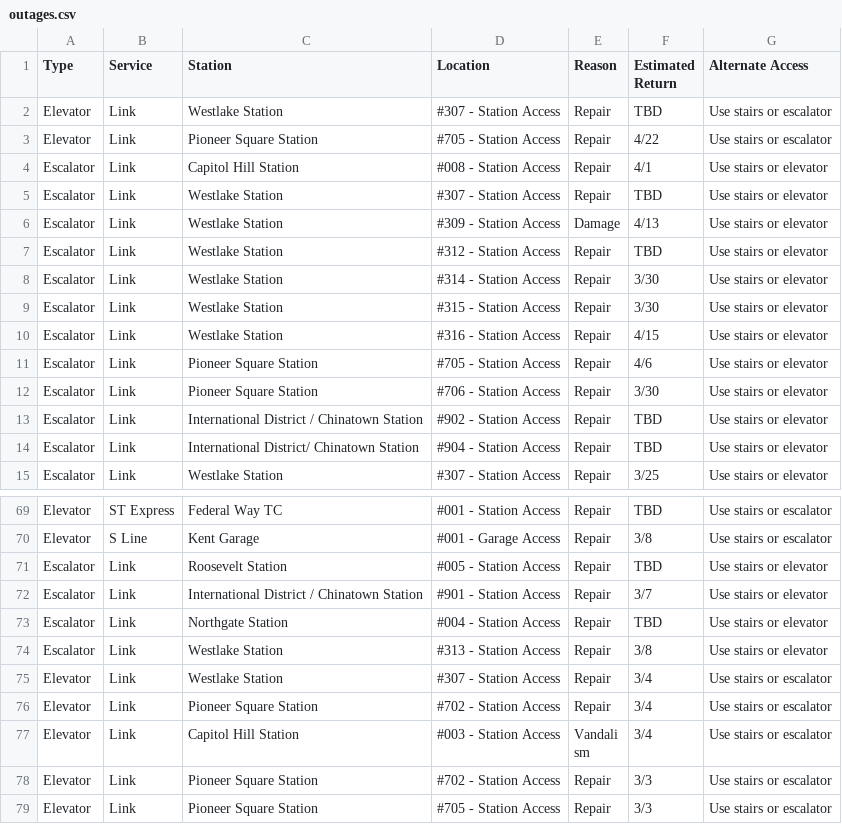
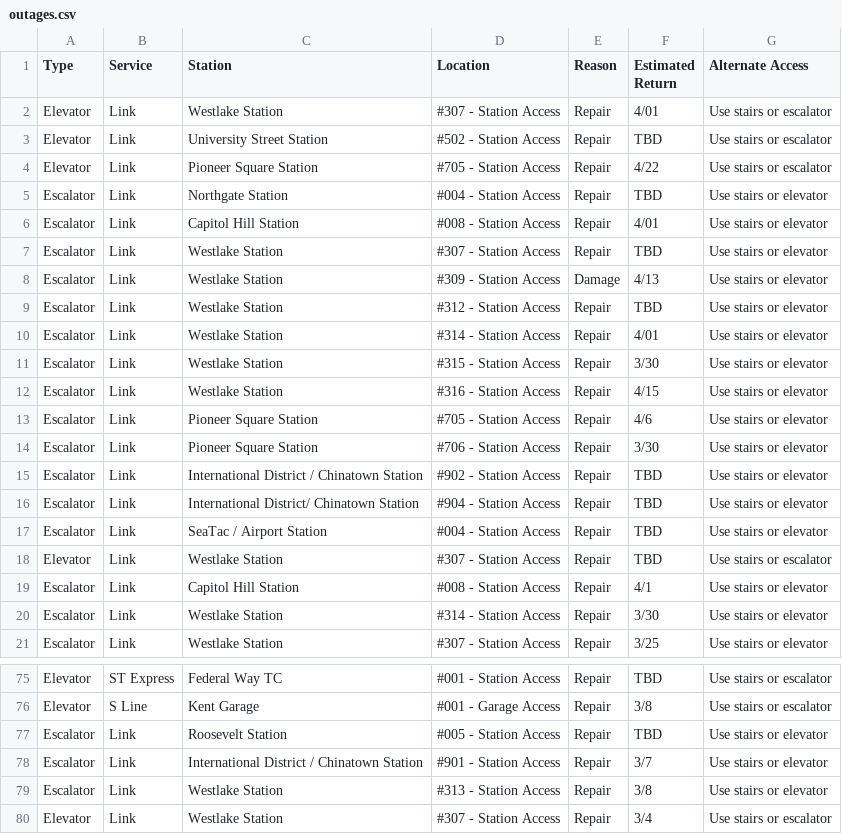
Before and after one commit to sllvn/seattle-escalators, a CSV file: data/outages.csv, drawn as a sheet; only a part is shown, gaps mark what is left out; the shorter side is filled out with more unchanged rows.

```diff
--- a/data/outages.csv
+++ b/data/outages.csv
@@ -1,5 +1,7 @@
 "Type","Service","Station","Location","Reason","Estimated Return","Alternate Access"
-"Elevator","Link","Westlake Station","#307 - Station Access","Repair","TBD","Use stairs or escalator"
+"Elevator","Link","Westlake Station","#307 - Station Access","Repair","4/01","Use stairs or escalator"
+"Elevator","Link","University Street Station","#502 - Station Access","Repair","TBD","Use stairs or escalator"
 "Elevator","Link","Pioneer Square Station","#705 - Station Access","Repair","4/22","Use stairs or escalator"
-"Escalator","Link","Capitol Hill Station","#008 - Station Access","Repair","4/1","Use stairs or elevator"
+"Escalator","Link","Northgate Station","#004 - Station Access","Repair","TBD","Use stairs or elevator"
+"Escalator","Link","Capitol Hill Station","#008 - Station Access","Repair","4/01","Use stairs or elevator"
 "Escalator","Link","Westlake Station","#307 - Station Access","Repair","TBD","Use stairs or elevator"
@@ -7,3 +9,3 @@
 "Escalator","Link","Westlake Station","#312 - Station Access","Repair","TBD","Use stairs or elevator"
-"Escalator","Link","Westlake Station","#314 - Station Access","Repair","3/30","Use stairs or elevator"
+"Escalator","Link","Westlake Station","#314 - Station Access","Repair","4/01","Use stairs or elevator"
 "Escalator","Link","Westlake Station","#315 - Station Access","Repair","3/30","Use stairs or elevator"
@@ -14,2 +16,6 @@
 "Escalator","Link","International District/ Chinatown Station","#904 - Station Access","Repair","TBD","Use stairs or elevator"
+"Escalator","Link","SeaTac / Airport Station","#004 - Station Access","Repair","TBD","Use stairs or elevator"
+"Elevator","Link","Westlake Station","#307 - Station Access","Repair","TBD","Use stairs or escalator"
+"Escalator","Link","Capitol Hill Station","#008 - Station Access","Repair","4/1","Use stairs or elevator"
+"Escalator","Link","Westlake Station","#314 - Station Access","Repair","3/30","Use stairs or elevator"
 "Escalator","Link","Westlake Station","#307 - Station Access","Repair","3/25","Use stairs or elevator"
@@ -72,3 +78,2 @@
 "Escalator","Link","International District / Chinatown Station","#901 - Station Access","Repair","3/7","Use stairs or elevator"
-"Escalator","Link","Northgate Station","#004 - Station Access","Repair","TBD","Use stairs or elevator"
 "Escalator","Link","Westlake Station","#313 - Station Access","Repair","3/8","Use stairs or elevator"
```
